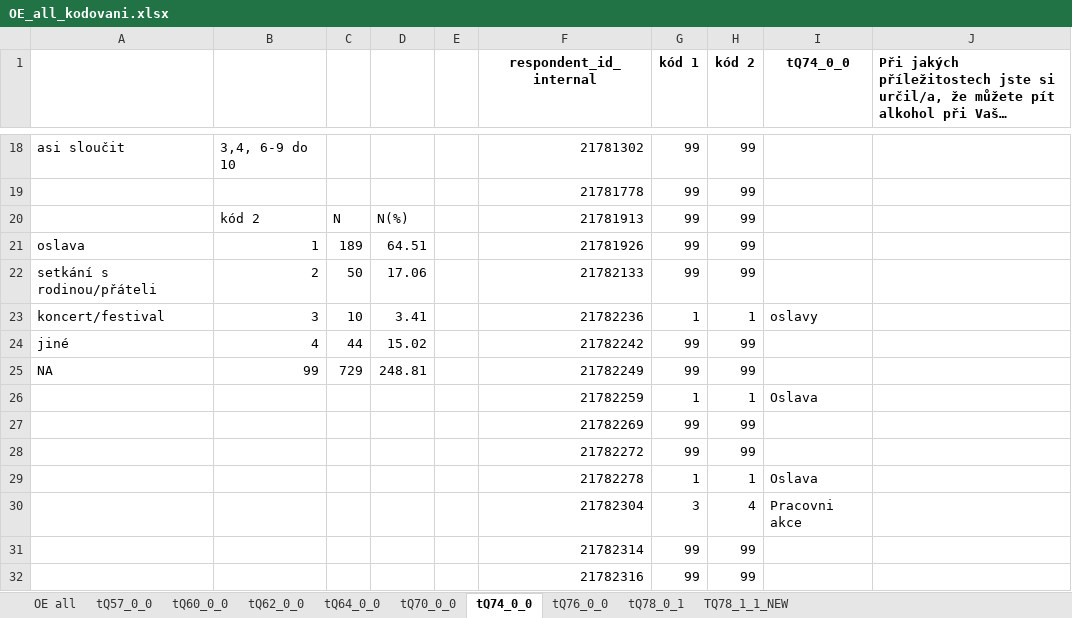
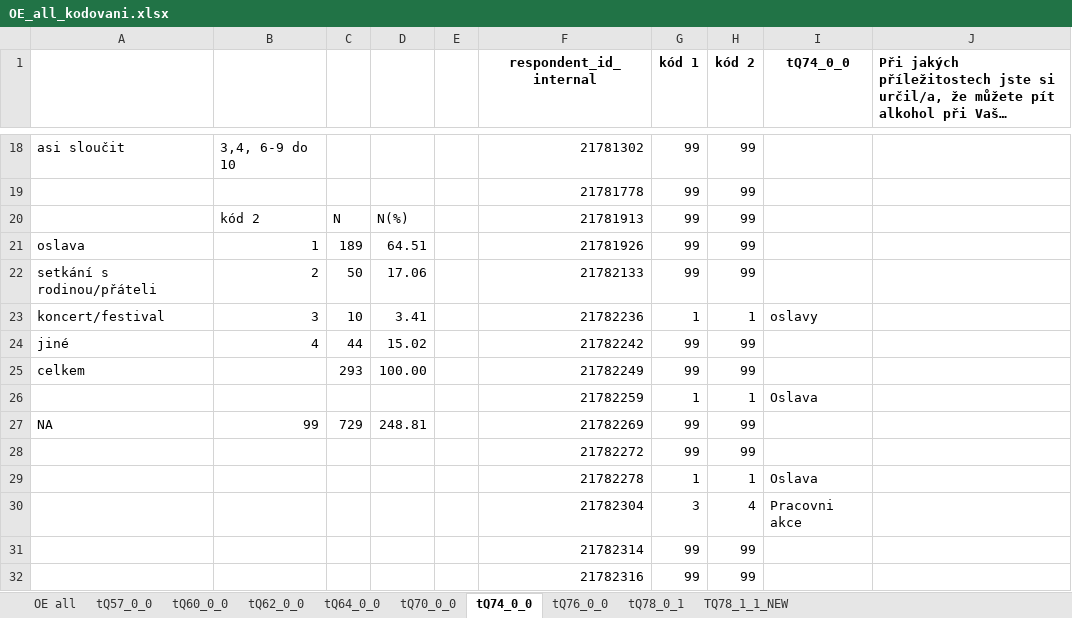
Before and after one commit to eliskavot/Nepiti, an Excel workbook: kodovani/OE_all_kodovani.xlsx, sheet tQ74_0_0, drawn as a sheet; only a part is shown, gaps mark what is left out; long unchanged cells end in …; values as stored, in another font and other column widths than the file's, no borders; removed rows and columns are numbered as before the commit, all else as after; the diff names each change by its address in the sheet, - before the commit and + after, or states it on an @@ line.

```diff
--- a/kodovani/OE_all_kodovani.xlsx (sheet tQ74_0_0)
+++ b/kodovani/OE_all_kodovani.xlsx (sheet tQ74_0_0)
-row 25: NA | 99 | 729 | 248.81 |  | 21782249 | 99 | 99
+row 25: celkem |  | 293 | 100.00 |  | 21782249 | 99 | 99
-row 27:  |  |  |  |  | 21782269 | 99 | 99
+row 27: NA | 99 | 729 | 248.81 |  | 21782269 | 99 | 99
```
Also changed, not shown: sheet TQ78_1_1_NEW, sheet tQ78_0_1, sheet tQ70_0_0, 1 other file.
